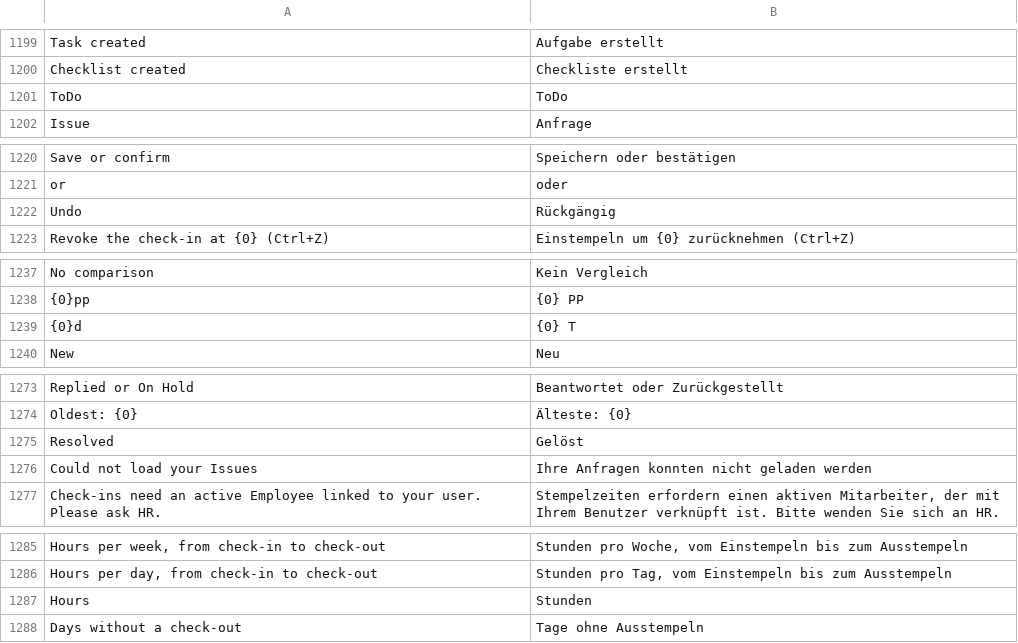
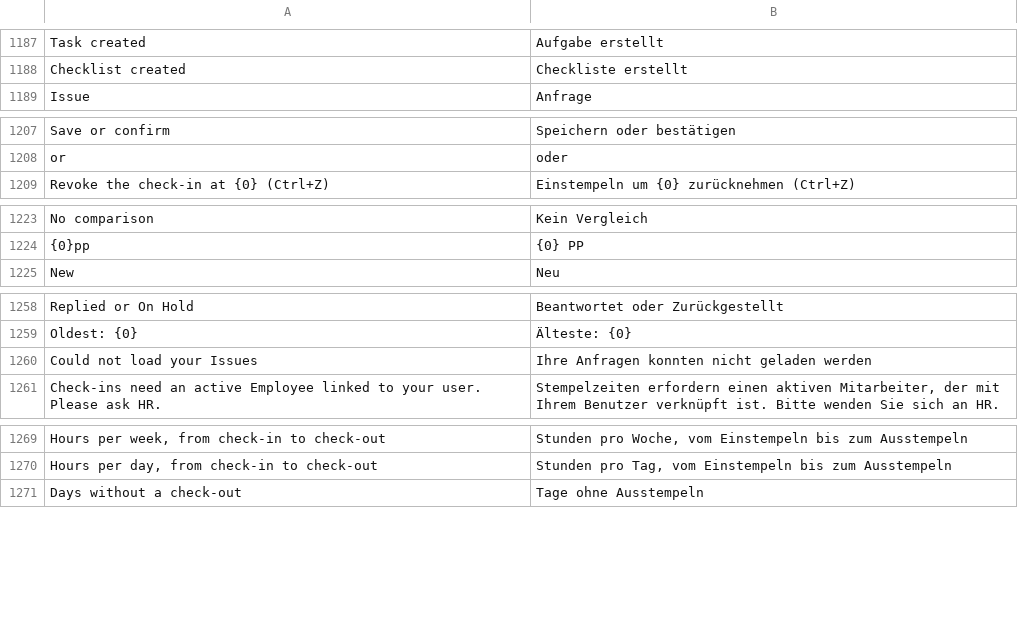
Before and after one commit to phamos-eu/phamos, a CSV file: phamos/translations/de.csv, drawn as a sheet; only a part is shown, gaps mark what is left out; the diff covers the shown part only; the diff names each change by its address in the sheet, - before the commit and + after, or states it on an @@ line.

```diff
--- a/phamos/translations/de.csv
+++ b/phamos/translations/de.csv
-row 1201: ToDo | ToDo
-row 1222: Undo | Rückgängig
-row 1239: {0}d | {0} T
-row 1275: Resolved | Gelöst
-row 1287: Hours | Stunden
```
Also changed, not shown: 15 removed rows elsewhere in this file, 3 other files.
